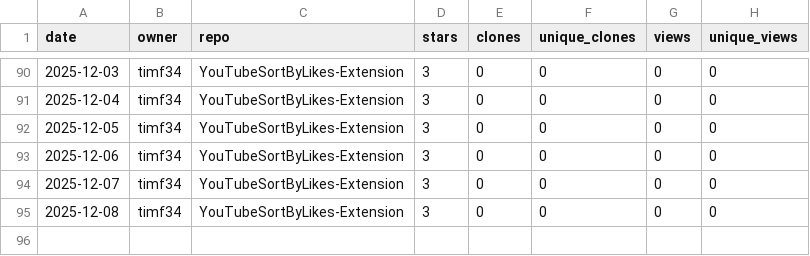
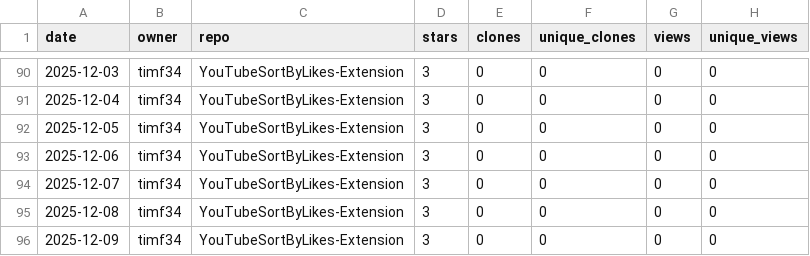
Before and after one commit to timf34/github-engagement-stats, a CSV file: data/timf34_YouTubeSortByLikes-Extension.csv, drawn as a sheet; only a part is shown, gaps mark what is left out.

```diff
--- a/data/timf34_YouTubeSortByLikes-Extension.csv
+++ b/data/timf34_YouTubeSortByLikes-Extension.csv
@@ -95 +95,2 @@ date,owner,repo,stars,clones,unique_clones,views,unique_views
 2025-12-08,timf34,YouTubeSortByLikes-Extension,3,0,0,0,0
+2025-12-09,timf34,YouTubeSortByLikes-Extension,3,0,0,0,0
```
Also changed, not shown: data/timf34_ChatGPT-History-Search.csv, data/timf34_HackIrelandLeaderboard.csv, 14 other files.
